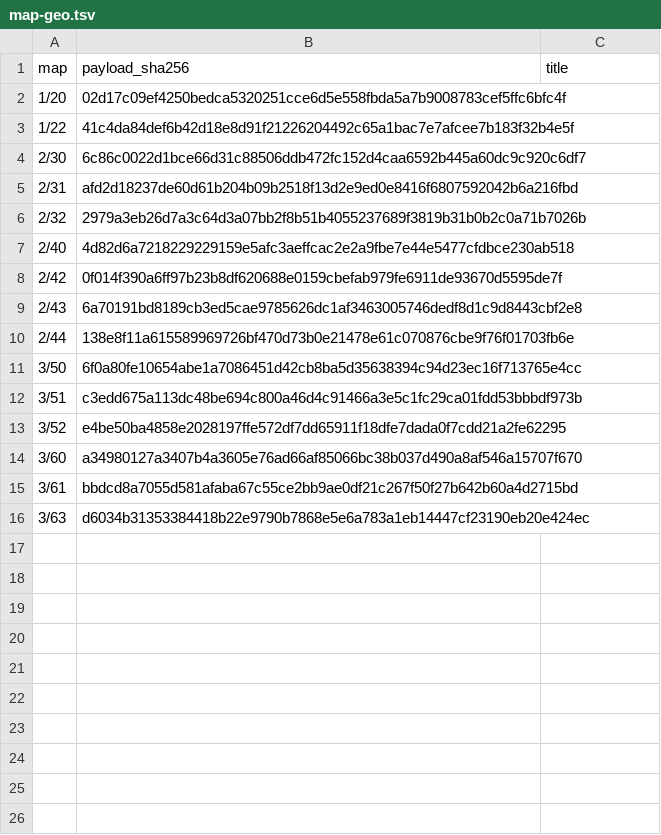
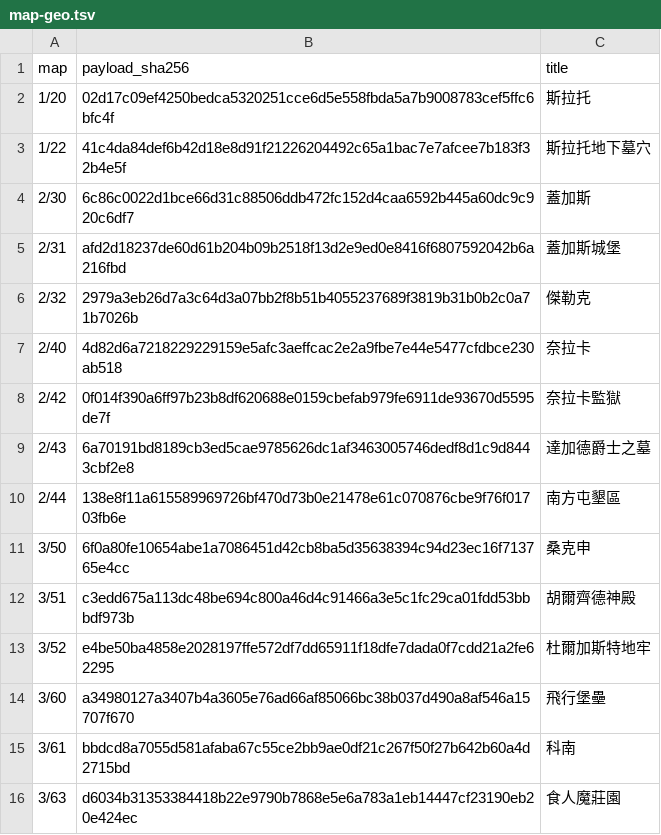
Before and after one commit to wicanr2/champions-of-krynn-cht, a TSV file: text/map-geo.tsv, drawn as a sheet.

```diff
--- a/text/map-geo.tsv
+++ b/text/map-geo.tsv
@@ -1,16 +1,16 @@
 map	payload_sha256	title
-1/20	02d17c09ef4250bedca5320251cce6d5e558fbda5a7b9008783cef5ffc6bfc4f	
-1/22	41c4da84def6b42d18e8d91f21226204492c65a1bac7e7afcee7b183f32b4e5f	
-2/30	6c86c0022d1bce66d31c88506ddb472fc152d4caa6592b445a60dc9c920c6df7	
-2/31	afd2d18237de60d61b204b09b2518f13d2e9ed0e8416f6807592042b6a216fbd	
-2/32	2979a3eb26d7a3c64d3a07bb2f8b51b4055237689f3819b31b0b2c0a71b7026b	
-2/40	4d82d6a7218229229159e5afc3aeffcac2e2a9fbe7e44e5477cfdbce230ab518	
-2/42	0f014f390a6ff97b23b8df620688e0159cbefab979fe6911de93670d5595de7f	
-2/43	6a70191bd8189cb3ed5cae9785626dc1af3463005746dedf8d1c9d8443cbf2e8	
-2/44	138e8f11a615589969726bf470d73b0e21478e61c070876cbe9f76f01703fb6e	
-3/50	6f0a80fe10654abe1a7086451d42cb8ba5d35638394c94d23ec16f713765e4cc	
-3/51	c3edd675a113dc48be694c800a46d4c91466a3e5c1fc29ca01fdd53bbbdf973b	
-3/52	e4be50ba4858e2028197ffe572df7dd65911f18dfe7dada0f7cdd21a2fe62295	
-3/60	a34980127a3407b4a3605e76ad66af85066bc38b037d490a8af546a15707f670	
-3/61	bbdcd8a7055d581afaba67c55ce2bb9ae0df21c267f50f27b642b60a4d2715bd	
-3/63	d6034b31353384418b22e9790b7868e5e6a783a1eb14447cf23190eb20e424ec	
+1/20	02d17c09ef4250bedca5320251cce6d5e558fbda5a7b9008783cef5ffc6bfc4f	斯拉托
+1/22	41c4da84def6b42d18e8d91f21226204492c65a1bac7e7afcee7b183f32b4e5f	斯拉托地下墓穴
+2/30	6c86c0022d1bce66d31c88506ddb472fc152d4caa6592b445a60dc9c920c6df7	蓋加斯
+2/31	afd2d18237de60d61b204b09b2518f13d2e9ed0e8416f6807592042b6a216fbd	蓋加斯城堡
+2/32	2979a3eb26d7a3c64d3a07bb2f8b51b4055237689f3819b31b0b2c0a71b7026b	傑勒克
+2/40	4d82d6a7218229229159e5afc3aeffcac2e2a9fbe7e44e5477cfdbce230ab518	奈拉卡
+2/42	0f014f390a6ff97b23b8df620688e0159cbefab979fe6911de93670d5595de7f	奈拉卡監獄
+2/43	6a70191bd8189cb3ed5cae9785626dc1af3463005746dedf8d1c9d8443cbf2e8	達加德爵士之墓
+2/44	138e8f11a615589969726bf470d73b0e21478e61c070876cbe9f76f01703fb6e	南方屯墾區
+3/50	6f0a80fe10654abe1a7086451d42cb8ba5d35638394c94d23ec16f713765e4cc	桑克申
+3/51	c3edd675a113dc48be694c800a46d4c91466a3e5c1fc29ca01fdd53bbbdf973b	胡爾齊德神殿
+3/52	e4be50ba4858e2028197ffe572df7dd65911f18dfe7dada0f7cdd21a2fe62295	杜爾加斯特地牢
+3/60	a34980127a3407b4a3605e76ad66af85066bc38b037d490a8af546a15707f670	飛行堡壘
+3/61	bbdcd8a7055d581afaba67c55ce2bb9ae0df21c267f50f27b642b60a4d2715bd	科南
+3/63	d6034b31353384418b22e9790b7868e5e6a783a1eb14447cf23190eb20e424ec	食人魔莊園
```
Also changed, not shown: 3 other files.
